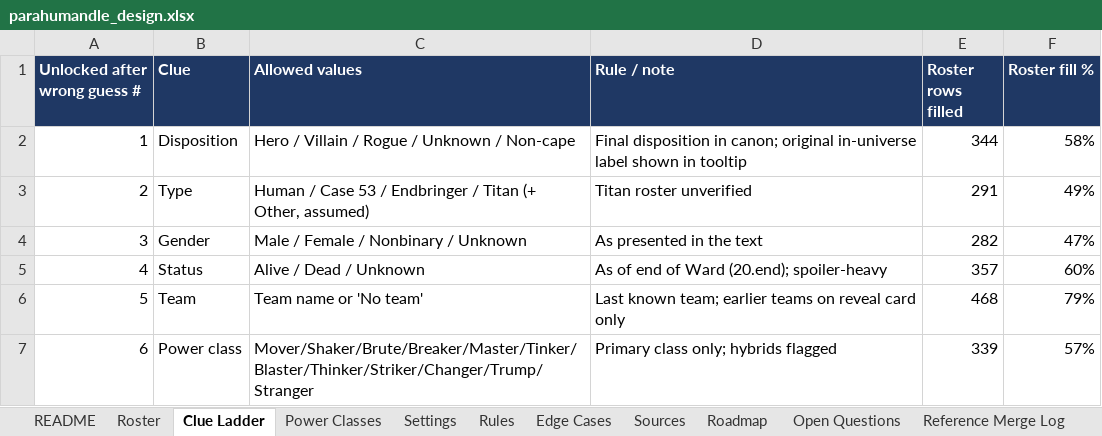
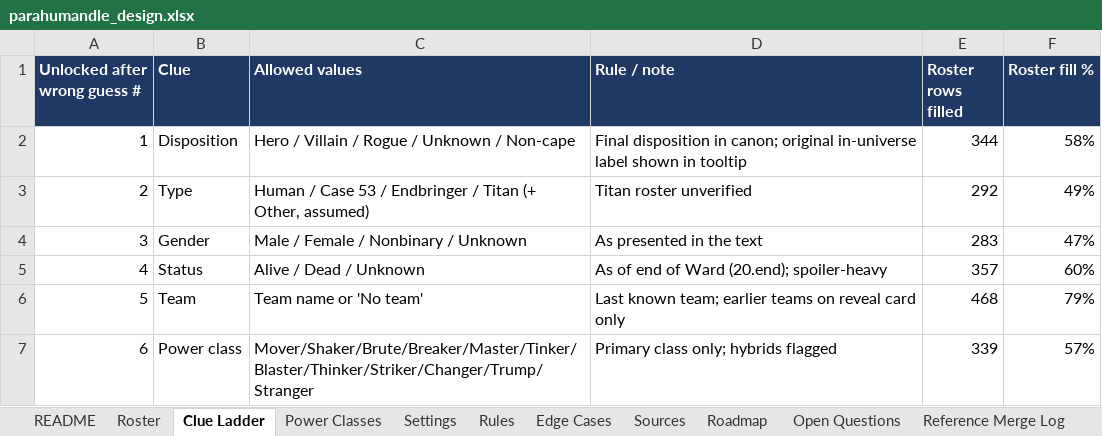
Before and after one commit to RaunakDune/parahumans-guesser-game, an Excel workbook: data/parahumandle_design.xlsx, sheet Clue Ladder, drawn as a sheet; values as stored, in another font and other column widths than the file's, no borders; the diff names each change by its address in the sheet, - before the commit and + after, or states it on an @@ line.

```diff
--- a/data/parahumandle_design.xlsx (sheet Clue Ladder)
+++ b/data/parahumandle_design.xlsx (sheet Clue Ladder)
-E3 (Roster rows filled): 291
+E3 (Roster rows filled): 292
-E4 (Roster rows filled): 282
+E4 (Roster rows filled): 283
```
Also changed, not shown: sheet Roster, sheet Settings.
